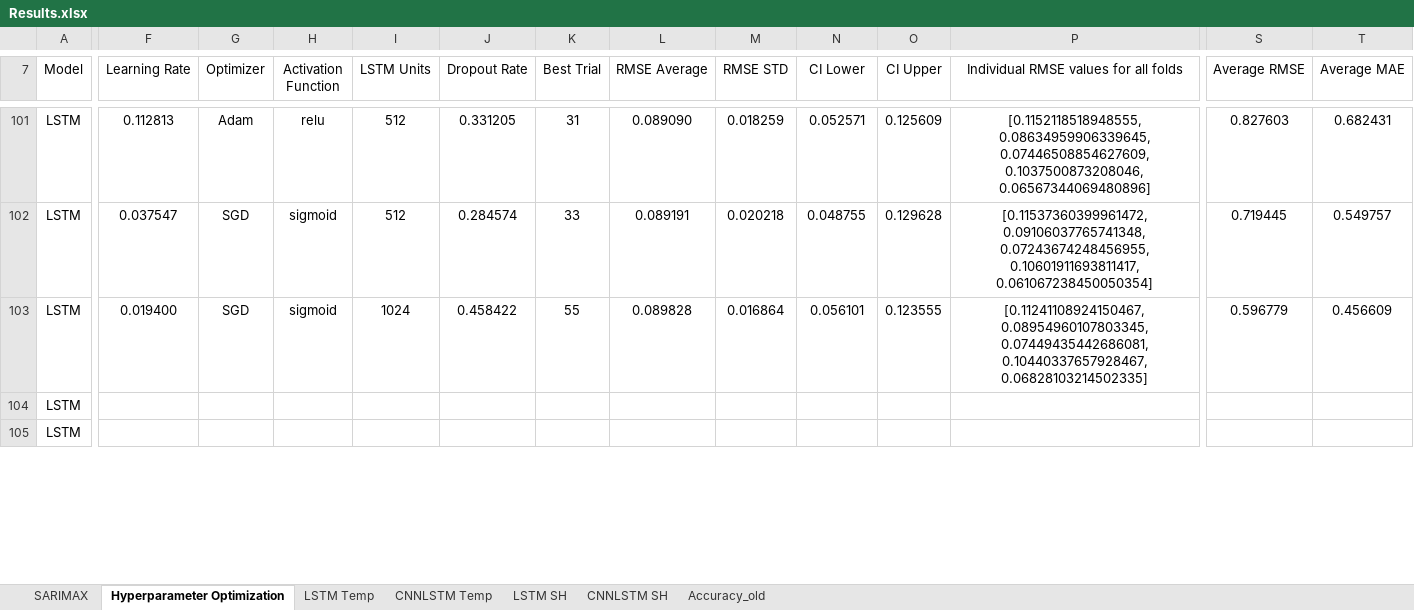
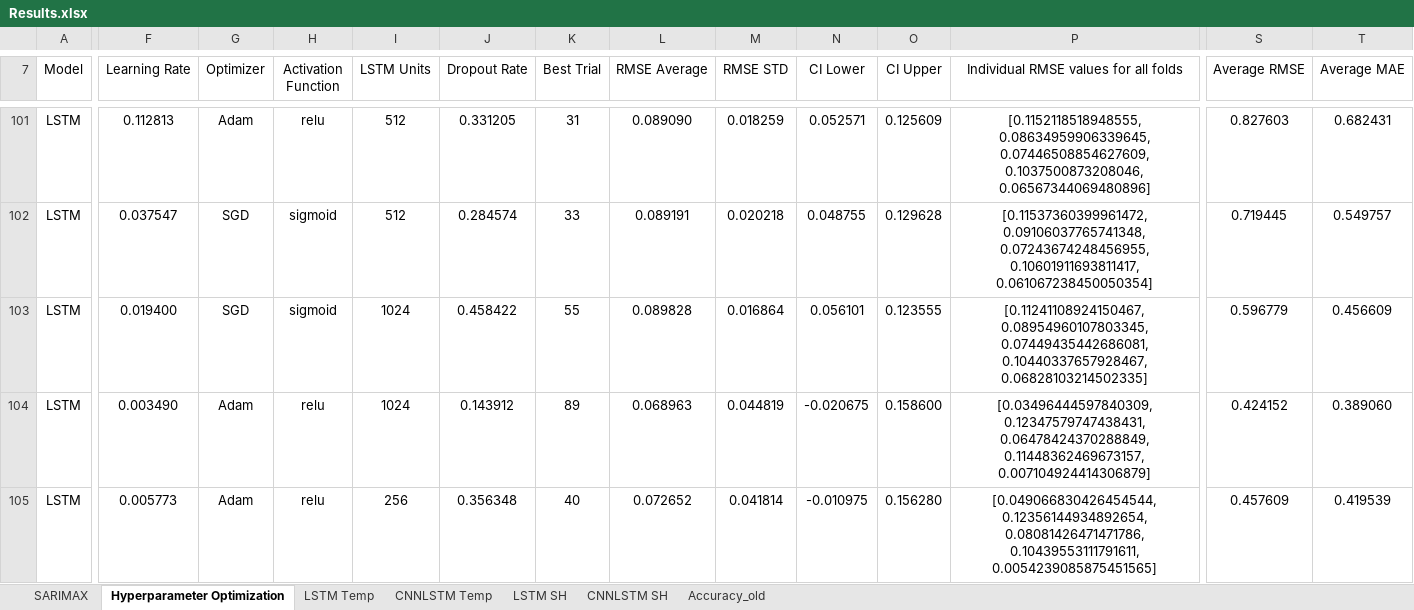
Before and after one commit to vicphysics/Temperature_and_Specific_Humidity_Prediction, an Excel workbook: Results.xlsx, sheet Hyperparameter Optimization, drawn as a sheet; only a part is shown, gaps mark what is left out; values as stored, in another font and other column widths than the file's, no borders; the diff covers the shown part only; the diff names each change by its address in the sheet, - before the commit and + after, or states it on an @@ line.

```diff
--- a/Results.xlsx (sheet Hyperparameter Optimization)
+++ b/Results.xlsx (sheet Hyperparameter Optimization)
-F104 (Learning Rate): (empty)
+F104 (Learning Rate): 0.003490
-G104:G105 (Optimizer): (empty)
+G104:G105 (Optimizer): Adam
-H104:H105 (Activation Function): (empty)
+H104:H105 (Activation Function): relu
-I104 (LSTM Units): (empty)
+I104 (LSTM Units): 1024
-J104 (Dropout Rate): (empty)
+J104 (Dropout Rate): 0.143912
-K104 (Best Trial): (empty)
+K104 (Best Trial): 89
-L104 (RMSE Average): (empty)
+L104 (RMSE Average): 0.068963
-M104 (RMSE STD): (empty)
+M104 (RMSE STD): 0.044819
-N104 (CI Lower): (empty)
+N104 (CI Lower): -0.020675
-O104 (CI Upper): (empty)
+O104 (CI Upper): 0.158600
-P104: (empty)
+P104: [0.03496444597840309, 0.12347579747438431, 0.06478424370288849, 0.11448362469673157, 0.007104924414306879]
-S104 (Average RMSE): (empty)
+S104 (Average RMSE): 0.424152
-T104 (Average MAE): (empty)
+T104 (Average MAE): 0.389060
-F105 (Learning Rate): (empty)
+F105 (Learning Rate): 0.005773
-I105 (LSTM Units): (empty)
+I105 (LSTM Units): 256
-J105 (Dropout Rate): (empty)
+J105 (Dropout Rate): 0.356348
-K105 (Best Trial): (empty)
+K105 (Best Trial): 40
-L105 (RMSE Average): (empty)
+L105 (RMSE Average): 0.072652
-M105 (RMSE STD): (empty)
+M105 (RMSE STD): 0.041814
-N105 (CI Lower): (empty)
+N105 (CI Lower): -0.010975
-O105 (CI Upper): (empty)
+O105 (CI Upper): 0.156280
-P105: (empty)
+P105: [0.049066830426454544, 0.12356144934892654, 0.08081426471471786, 0.10439553111791611, 0.0054239085875451565]
-S105 (Average RMSE): (empty)
+S105 (Average RMSE): 0.457609
-T105 (Average MAE): (empty)
+T105 (Average MAE): 0.419539
```
Also changed, not shown: 34 edited cells elsewhere in this sheet, sheet LSTM SH, sheet CNNLSTM SH, formulas that keep their value.
